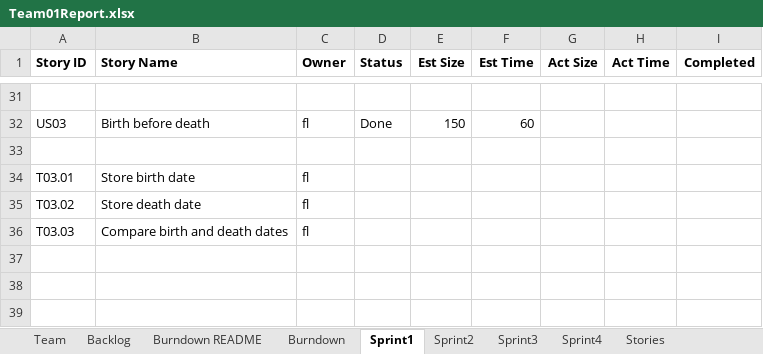
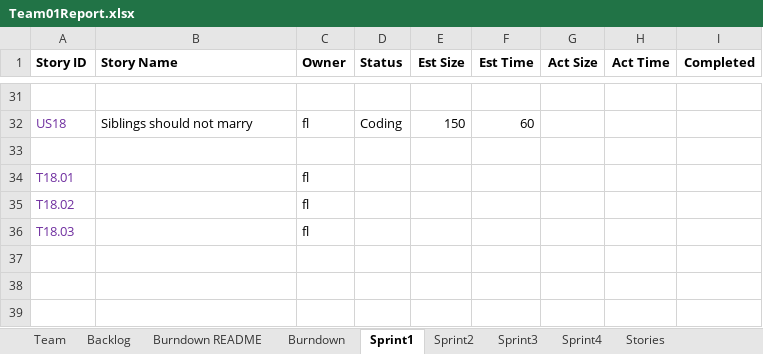
Before and after one commit to cliang6/CS_555_GEDCOM_Project, an Excel workbook: Team01Report.xlsx, sheet Sprint1, drawn as a sheet; only a part is shown, gaps mark what is left out; values as stored, in another font and other column widths than the file's, no borders; removed rows and columns are numbered as before the commit, all else as after; the diff covers the shown part only; the diff names each change by its address in the sheet, - before the commit and + after, or states it on an @@ line.

Commit message:
renew sprintReport and correct some label errors.

```diff
--- a/Team01Report.xlsx (sheet Sprint1)
+++ b/Team01Report.xlsx (sheet Sprint1)
-A32 (Story ID): US03
+A32 (Story ID): US18
-A32 text colour: black
+A32 text colour: #7030A0
-B32 (Story Name): Birth before death
+B32 (Story Name): Siblings should not marry
-D32 (Status): Done
+D32 (Status): Coding
-row 34: T03.01 | Store birth date | fl
-row 35: T03.02 | Store death date | fl
-row 36: T03.03 | Compare birth and death dates | fl
+row 34: T18.01 |  | fl
+row 35: T18.02 |  | fl
+row 36: T18.03 |  | fl
```
Also changed, not shown: 3 added rows, 3 removed rows, 14 edited cells and cell formats elsewhere in this sheet.
